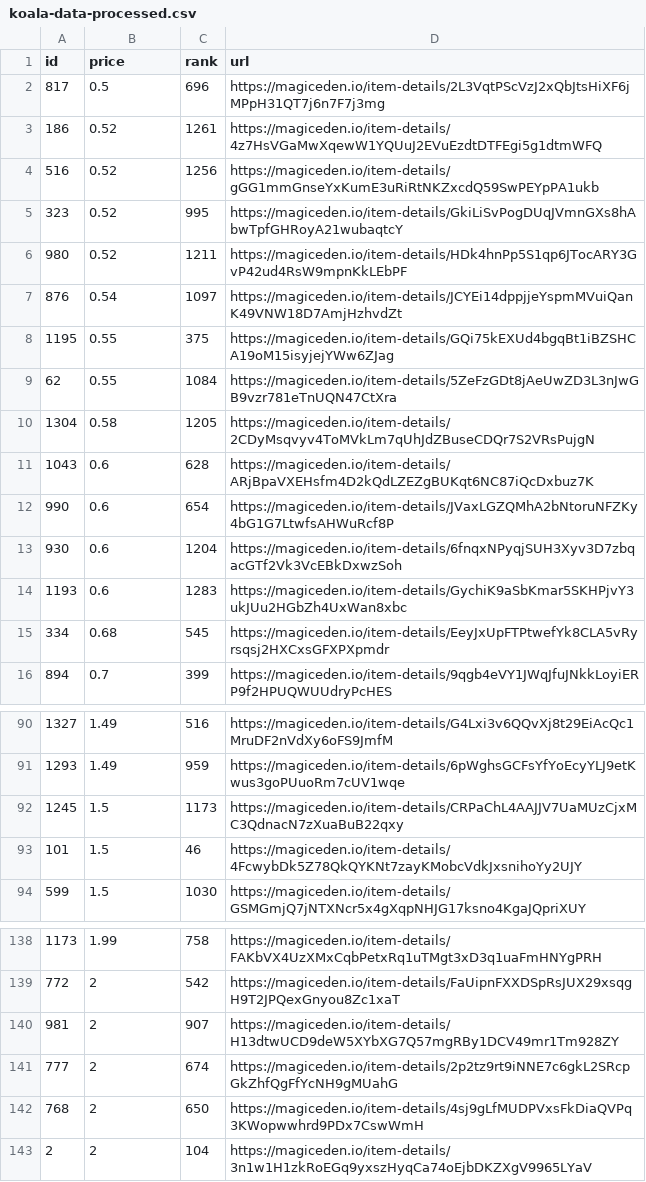
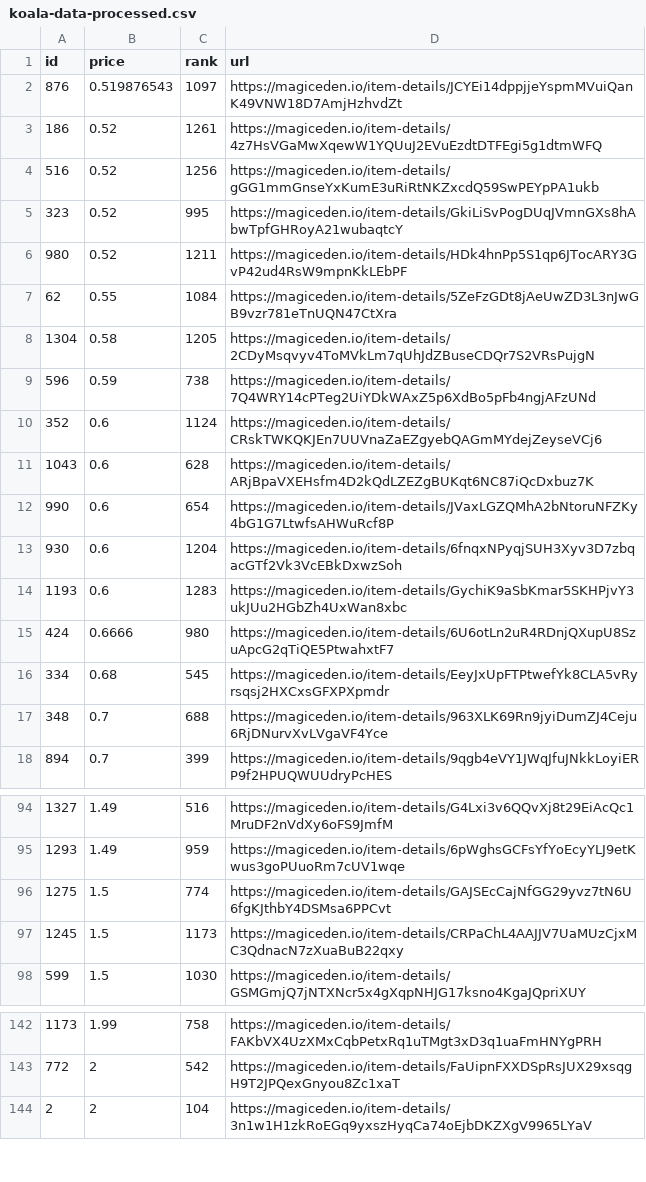
Before and after one commit to braposo/koala-monitor, a CSV file: koala-data-processed.csv, drawn as a sheet; only a part is shown, gaps mark what is left out; the diff covers the shown part only.

Commit message:
Flat: latest data (2021-11-10T04:17:03.115Z) {   "date": "2021-11-10T04:17:03.115Z",   "files": [     {       "name": "koala-data-processed.csv",       "deltaBytes": 103,       "source": "https://api-mainnet.magiceden.io/rpc/getListedNFTsByQuery?q=%7B%22%24match%22%3A%7B%22collectionSymbol%22%3A%22koala_klubhouse%22%7D%2C%22%24sort%22%3A%7B%22takerAmount%22%3A1%2C%22createdAt%22%3A-1%7D%2C%22%24skip%22%3A0%2C%22%24limit%22%3A5000%7D"     },     {       "name": "koala-top-picks.csv",       "deltaBytes": -2,       "source": "https://api-mainnet.magiceden.io/rpc/getListedNFTsByQuery?q=%7B%22%24match%22%3A%7B%22collectionSymbol%22%3A%22koala_klubhouse%22%7D%2C%22%24sort%22%3A%7B%22takerAmount%22%3A1%2C%22createdAt%22%3A-1%7D%2C%22%24skip%22%3A0%2C%22%24limit%22%3A5000%7D"     }   ] }

```diff
--- a/koala-data-processed.csv
+++ b/koala-data-processed.csv
@@ -1,3 +1,3 @@
 id,price,rank,url
-817,0.5,696,https://magiceden.io/item-details/2L3VqtPScVzJ2xQbJtsHiXF6jMPpH31QT7j6n7F7j3mg
+876,0.519876543,1097,https://magiceden.io/item-details/JCYEi14dppjjeYspmMVuiQanK49VNW18D7AmjHzhvdZt
 186,0.52,1261,https://magiceden.io/item-details/4z7HsVGaMwXqewW1YQUuJ2EVuEzdtDTFEgi5g1dtmWFQ
@@ -6,6 +6,6 @@ id,price,rank,url
 980,0.52,1211,https://magiceden.io/item-details/HDk4hnPp5S1qp6JTocARY3GvP42ud4RsW9mpnKkLEbPF
-876,0.54,1097,https://magiceden.io/item-details/JCYEi14dppjjeYspmMVuiQanK49VNW18D7AmjHzhvdZt
-1195,0.55,375,https://magiceden.io/item-details/GQi75kEXUd4bgqBt1iBZSHCA19oM15isyjejYWw6ZJag
 62,0.55,1084,https://magiceden.io/item-details/5ZeFzGDt8jAeUwZD3L3nJwGB9vzr781eTnUQN47CtXra
 1304,0.58,1205,https://magiceden.io/item-details/2CDyMsqvyv4ToMVkLm7qUhJdZBuseCDQr7S2VRsPujgN
+596,0.59,738,https://magiceden.io/item-details/7Q4WRY14cPTeg2UiYDkWAxZ5p6XdBo5pFb4ngjAFzUNd
+352,0.6,1124,https://magiceden.io/item-details/CRskTWKQKJEn7UUVnaZaEZgyebQAGmMYdejZeyseVCj6
 1043,0.6,628,https://magiceden.io/item-details/ARjBpaVXEHsfm4D2kQdLZEZgBUKqt6NC87iQcDxbuz7K
@@ -14,3 +14,5 @@ id,price,rank,url
 1193,0.6,1283,https://magiceden.io/item-details/GychiK9aSbKmar5SKHPjvY3ukJUu2HGbZh4UxWan8xbc
+424,0.6666,980,https://magiceden.io/item-details/6U6otLn2uR4RDnjQXupU8SzuApcG2qTiQE5PtwahxtF7
 334,0.68,545,https://magiceden.io/item-details/EeyJxUpFTPtwefYk8CLA5vRyrsqsj2HXCxsGFXPXpmdr
+348,0.7,688,https://magiceden.io/item-details/963XLK69Rn9jyiDumZJ4Ceju6RjDNurvXvLVgaVF4Yce
 894,0.7,399,https://magiceden.io/item-details/9qgb4eVY1JWqJfuJNkkLoyiERP9f2HPUQWUUdryPcHES
@@ -91,4 +95,4 @@ id,price,rank,url
 1293,1.49,959,https://magiceden.io/item-details/6pWghsGCFsYfYoEcyYLJ9etKwus3goPUuoRm7cUV1wqe
+1275,1.5,774,https://magiceden.io/item-details/GAJSEcCajNfGG29yvz7tN6U6fgKJthbY4DSMsa6PPCvt
 1245,1.5,1173,https://magiceden.io/item-details/CRPaChL4AAJJV7UaMUzCjxMC3QdnacN7zXuaBuB22qxy
-101,1.5,46,https://magiceden.io/item-details/4FcwybDk5Z78QkQYKNt7zayKMobcVdkJxsnihoYy2UJY
 599,1.5,1030,https://magiceden.io/item-details/GSMGmjQ7jNTXNcr5x4gXqpNHJG17ksno4KgaJQpriXUY
@@ -139,5 +143,2 @@ id,price,rank,url
 772,2,542,https://magiceden.io/item-details/FaUipnFXXDSpRsJUX29xsqgH9T2JPQexGnyou8Zc1xaT
-981,2,907,https://magiceden.io/item-details/H13dtwUCD9deW5XYbXG7Q57mgRBy1DCV49mr1Tm928ZY
-777,2,674,https://magiceden.io/item-details/2p2tz9rt9iNNE7c6gkL2SRcpGkZhfQgFfYcNH9gMUahG
-768,2,650,https://magiceden.io/item-details/4sj9gLfMUDPVxsFkDiaQVPq3KWopwwhrd9PDx7CswWmH
 2,2,104,https://magiceden.io/item-details/3n1w1H1zkRoEGq9yxszHyqCa74oEjbDKZXgV9965LYaV
```
Also changed, not shown: 7 added rows and 5 removed rows elsewhere in this file, koala-top-picks.csv.
